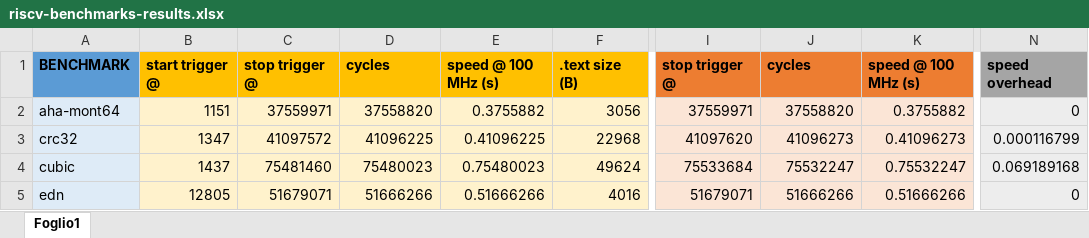
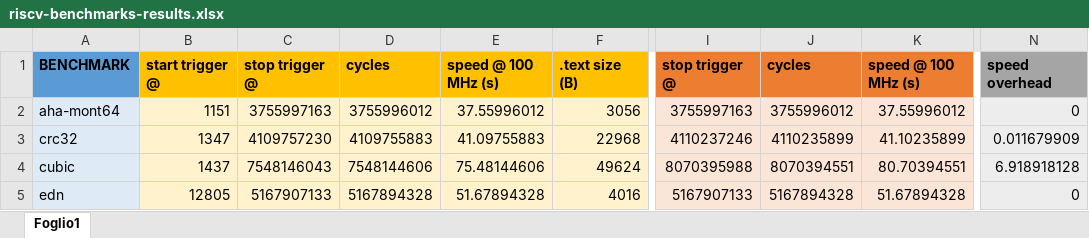
Before and after one commit to RHESGroup/aftab-cfi-pla, an Excel workbook: doc/riscv-benchmarks-results.xlsx, sheet Foglio1, drawn as a sheet; only a part is shown, gaps mark what is left out; values as stored, in another font and other column widths than the file's, no borders; the diff covers the shown part only; the diff names each change by its address in the sheet, - before the commit and + after, or states it on an @@ line.

```diff
--- a/doc/riscv-benchmarks-results.xlsx (sheet Foglio1)
+++ b/doc/riscv-benchmarks-results.xlsx (sheet Foglio1)
-C2: 37559971
+C2: 3755997163
-D2: 37558820
+D2: 3755996012
-E2: 0.3755882
+E2: 37.55996012
-I2: 37559971
+I2: 3755997163
-J2: 37558820
+J2: 3755996012
-K2: 0.3755882
+K2: 37.55996012
-C3: 41097572
+C3: 4109757230
-D3: 41096225
+D3: 4109755883
-E3: 0.41096225
+E3: 41.09755883
-I3: 41097620
+I3: 4110237246
-J3: 41096273
+J3: 4110235899
-K3: 0.41096273
+K3: 41.10235899
-N3: 0.000116799
+N3: 0.011679909
-C4: 75481460
+C4: 7548146043
-D4: 75480023
+D4: 7548144606
-E4: 0.75480023
+E4: 75.48144606
-I4: 75533684
+I4: 8070395988
-J4: 75532247
+J4: 8070394551
-K4: 0.75532247
+K4: 80.70394551
-N4: 0.069189168
+N4: 6.918918128
-C5: 51679071
+C5: 5167907133
-D5: 51666266
+D5: 5167894328
-E5: 0.51666266
+E5: 51.67894328
-I5: 51679071
+I5: 5167907133
-J5: 51666266
+J5: 5167894328
-K5: 0.51666266
+K5: 51.67894328
```
Also changed, not shown: 120 edited cells elsewhere in this sheet, 1 other file.
